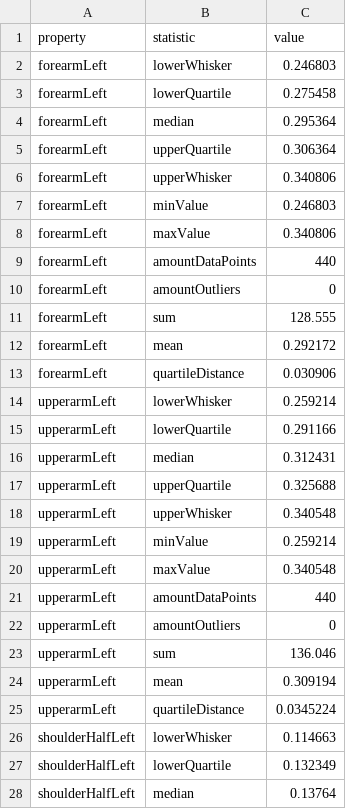
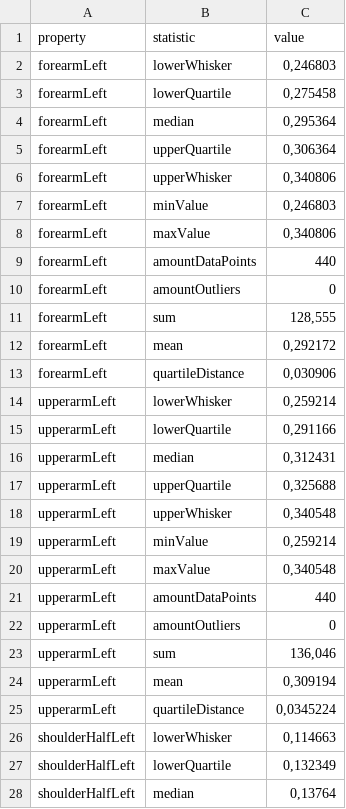
Before and after one commit to birdiFVZ/skeletonAuthorization, a CSV file: output/cvMoving.csv, drawn as a sheet; only a part is shown; the diff covers the shown part only.

```diff
--- a/output/cvMoving.csv
+++ b/output/cvMoving.csv
@@ -1,28 +1,28 @@
 property;statistic;value
-forearmLeft;lowerWhisker;0.246803
-forearmLeft;lowerQuartile;0.275458
-forearmLeft;median;0.295364
-forearmLeft;upperQuartile;0.306364
-forearmLeft;upperWhisker;0.340806
-forearmLeft;minValue;0.246803
-forearmLeft;maxValue;0.340806
+forearmLeft;lowerWhisker;0,246803
+forearmLeft;lowerQuartile;0,275458
+forearmLeft;median;0,295364
+forearmLeft;upperQuartile;0,306364
+forearmLeft;upperWhisker;0,340806
+forearmLeft;minValue;0,246803
+forearmLeft;maxValue;0,340806
 forearmLeft;amountDataPoints;440
 forearmLeft;amountOutliers;0
-forearmLeft;sum;128.555
-forearmLeft;mean;0.292172
-forearmLeft;quartileDistance;0.030906
-upperarmLeft;lowerWhisker;0.259214
-upperarmLeft;lowerQuartile;0.291166
-upperarmLeft;median;0.312431
-upperarmLeft;upperQuartile;0.325688
-upperarmLeft;upperWhisker;0.340548
-upperarmLeft;minValue;0.259214
-upperarmLeft;maxValue;0.340548
+forearmLeft;sum;128,555
+forearmLeft;mean;0,292172
+forearmLeft;quartileDistance;0,030906
+upperarmLeft;lowerWhisker;0,259214
+upperarmLeft;lowerQuartile;0,291166
+upperarmLeft;median;0,312431
+upperarmLeft;upperQuartile;0,325688
+upperarmLeft;upperWhisker;0,340548
+upperarmLeft;minValue;0,259214
+upperarmLeft;maxValue;0,340548
 upperarmLeft;amountDataPoints;440
 upperarmLeft;amountOutliers;0
-upperarmLeft;sum;136.046
-upperarmLeft;mean;0.309194
-upperarmLeft;quartileDistance;0.0345224
-shoulderHalfLeft;lowerWhisker;0.114663
-shoulderHalfLeft;lowerQuartile;0.132349
-shoulderHalfLeft;median;0.13764
+upperarmLeft;sum;136,046
+upperarmLeft;mean;0,309194
+upperarmLeft;quartileDistance;0,0345224
+shoulderHalfLeft;lowerWhisker;0,114663
+shoulderHalfLeft;lowerQuartile;0,132349
+shoulderHalfLeft;median;0,13764
```
Also changed, not shown: 137 edited cells elsewhere in this file, output/cvNoMoving.csv, output/cvTurning.csv, 10 other files.
